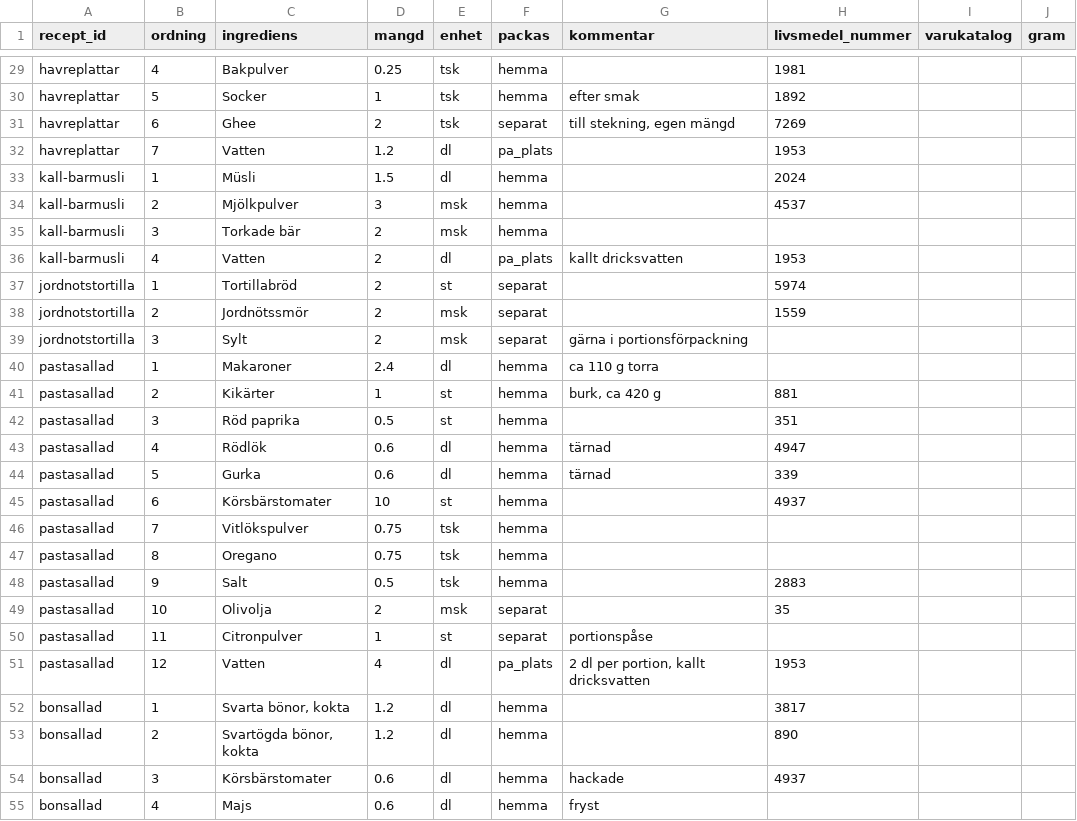
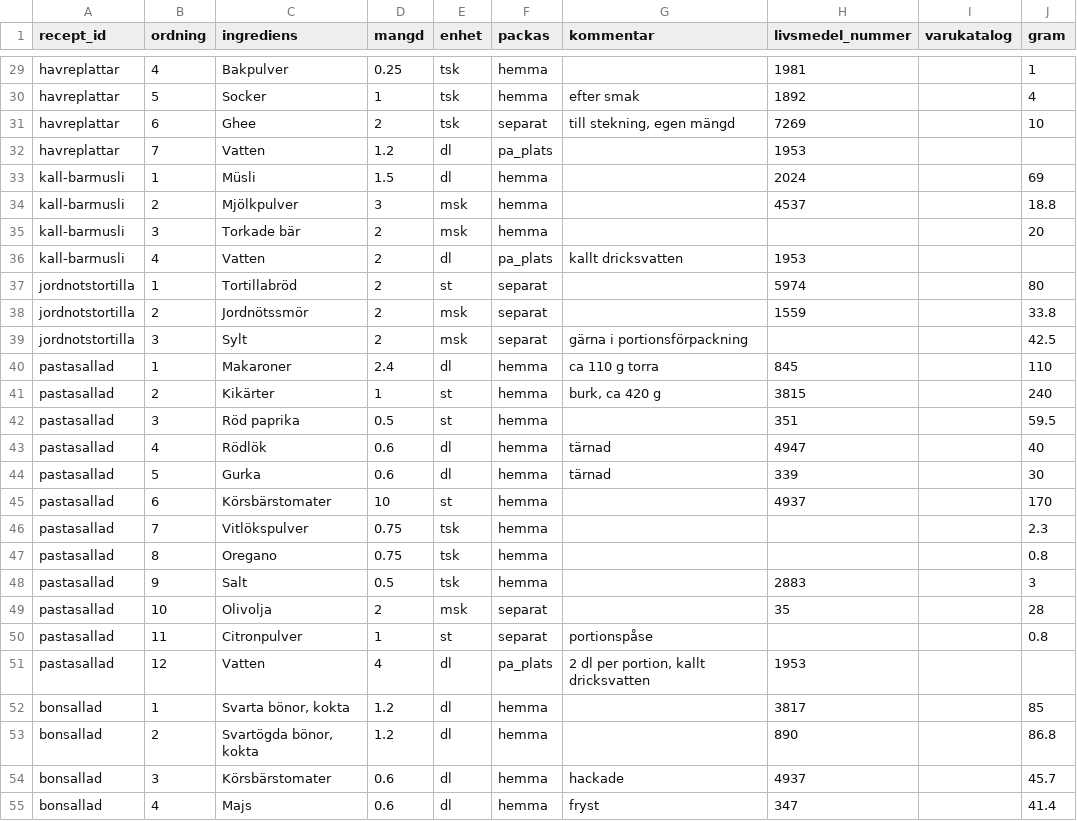
Before and after one commit to Minvandring-se/minvandring, a CSV file: supabase/katalog/recept/ingredienser.csv, drawn as a sheet; only a part is shown, gaps mark what is left out; the diff covers the shown part only; the diff names each change by its address in the sheet, - before the commit and + after, or states it on an @@ line.

```diff
--- a/supabase/katalog/recept/ingredienser.csv
+++ b/supabase/katalog/recept/ingredienser.csv
-J29 (gram): (empty)
+J29 (gram): 1
-J30 (gram): (empty)
+J30 (gram): 4
-J31 (gram): (empty)
+J31 (gram): 10
-J33 (gram): (empty)
+J33 (gram): 69
-J34 (gram): (empty)
+J34 (gram): 18.8
-J35 (gram): (empty)
+J35 (gram): 20
-J37 (gram): (empty)
+J37 (gram): 80
-J38 (gram): (empty)
+J38 (gram): 33.8
-J39 (gram): (empty)
+J39 (gram): 42.5
-H40 (livsmedel_nummer): (empty)
+H40 (livsmedel_nummer): 845
-J40 (gram): (empty)
+J40 (gram): 110
-H41 (livsmedel_nummer): 881
+H41 (livsmedel_nummer): 3815
-J41 (gram): (empty)
+J41 (gram): 240
-J42 (gram): (empty)
+J42 (gram): 59.5
-J43 (gram): (empty)
+J43 (gram): 40
-J44 (gram): (empty)
+J44 (gram): 30
-J45 (gram): (empty)
+J45 (gram): 170
-J46 (gram): (empty)
+J46 (gram): 2.3
-J47 (gram): (empty)
+J47 (gram): 0.8
-J48 (gram): (empty)
+J48 (gram): 3
-J49 (gram): (empty)
+J49 (gram): 28
-J50 (gram): (empty)
+J50 (gram): 0.8
-J52 (gram): (empty)
+J52 (gram): 85
-J53 (gram): (empty)
+J53 (gram): 86.8
-J54 (gram): (empty)
+J54 (gram): 45.7
-H55 (livsmedel_nummer): (empty)
+H55 (livsmedel_nummer): 347
-J55 (gram): (empty)
+J55 (gram): 41.4
```
Also changed, not shown: 102 edited cells elsewhere in this file.
